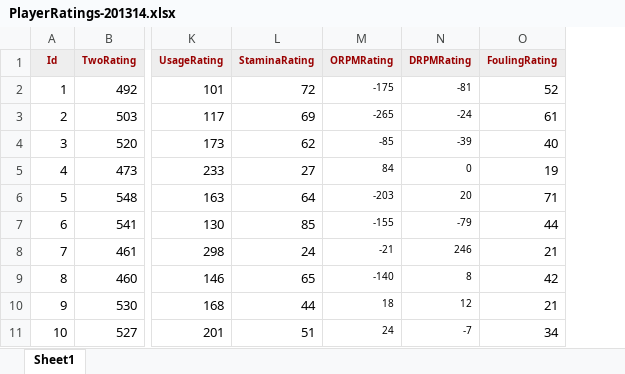
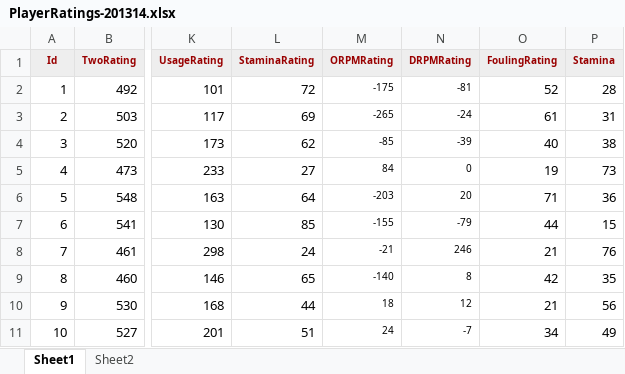
Before and after one commit to atempleman/abasim, an Excel workbook: ABASim.api/Data/Scripts/2013-14 SQL Scripts/PlayerRatings-201314.xlsx, sheet Sheet1, drawn as a sheet; only a part is shown, gaps mark what is left out; values as stored, in another font and other column widths than the file's, no borders; the diff names each change by its address in the sheet, - before the commit and + after, or states it on an @@ line.

```diff
--- a/ABASim.api/Data/Scripts/2013-14 SQL Scripts/PlayerRatings-201314.xlsx (sheet Sheet1)
+++ b/ABASim.api/Data/Scripts/2013-14 SQL Scripts/PlayerRatings-201314.xlsx (sheet Sheet1)
+sheet tab: Sheet2
+column P (Stamina), rows 2-11: 28 | 31 | 38 | 73 | 36 | 15 | 76 | 35 | 56 | 49
```
Also changed, not shown: 16 other files.
